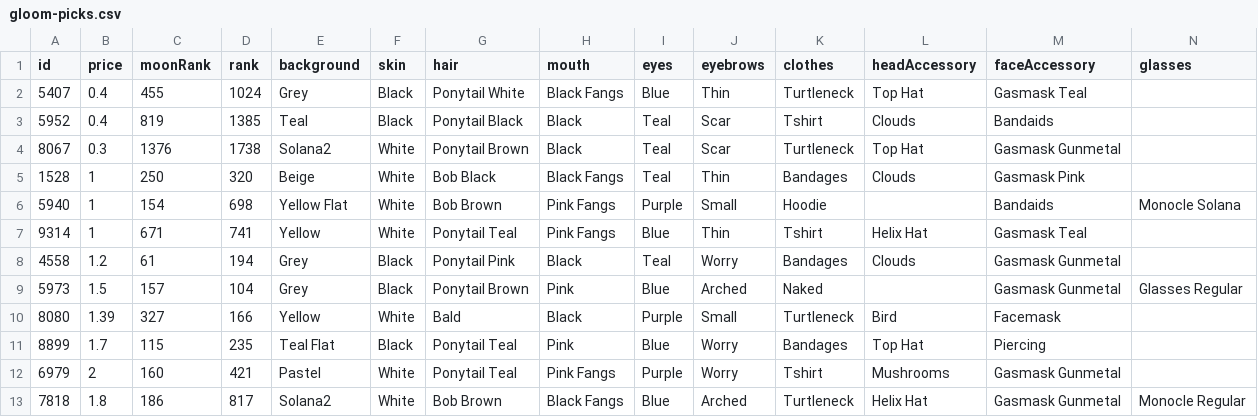
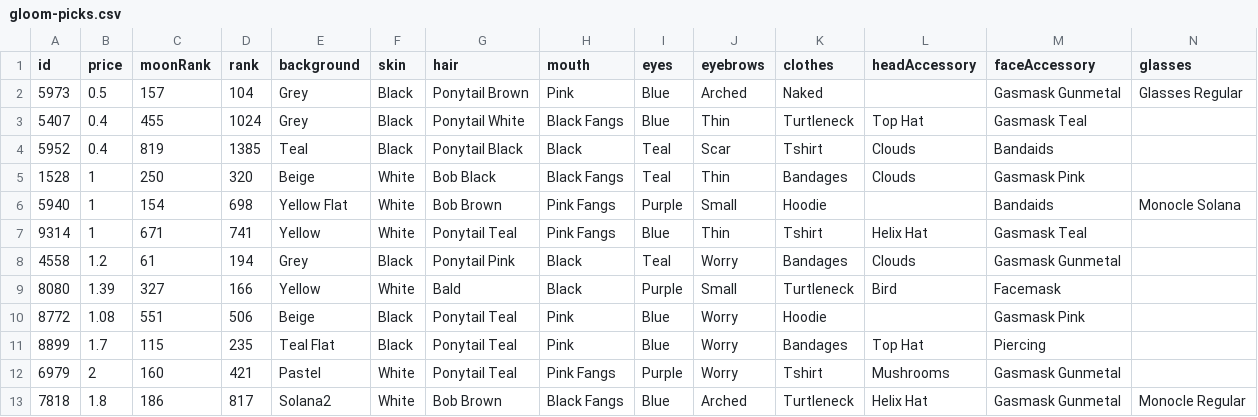
Before and after one commit to nobodykr/solanart-gloom-monitor, a CSV file: gloom-picks.csv, drawn as a sheet; only a part is shown; removed rows and columns are numbered as before the commit, all else as after; rows hold the shown columns only; the diff names each change by its address in the sheet, - before the commit and + after, or states it on an @@ line.

Commit message:
Flat: latest data (2021-10-28T14:36:38.997Z) {   "date": "2021-10-28T14:36:38.997Z",   "files": [     {       "name": "gloom-data-processed.csv",       "deltaBytes": -4,       "source": "https://qzlsklfacc.medianetwork.cloud/nft_for_sale?collection=gloompunk"     },     {       "name": "gloom-data.json",       "deltaBytes": -28,       "source": "https://qzlsklfacc.medianetwork.cloud/nft_for_sale?collection=gloompunk"     },     {       "name": "gloom-picks.csv",       "deltaBytes": -19,       "source": "https://qzlsklfacc.medianetwork.cloud/nft_for_sale?collection=gloompunk"     }   ] }

```diff
--- a/gloom-picks.csv
+++ b/gloom-picks.csv
+row 2: 5973 | 0.5 | 157 | 104 | Grey | Black | Ponytail Brown | Pink | Blue | Arched | Naked |  | Gasmask Gunmetal | Glasses Regular
-row 4: 8067 | 0.3 | 1376 | 1738 | Solana2 | White | Ponytail Brown | Black | Teal | Scar | Turtleneck | Top Hat | Gasmask Gunmetal
-row 9: 5973 | 1.5 | 157 | 104 | Grey | Black | Ponytail Brown | Pink | Blue | Arched | Naked |  | Gasmask Gunmetal | Glasses Regular
+row 10: 8772 | 1.08 | 551 | 506 | Beige | Black | Ponytail Teal | Pink | Blue | Worry | Hoodie |  | Gasmask Pink
```
Also changed, not shown: gloom-data-processed.csv, 1 other file.
